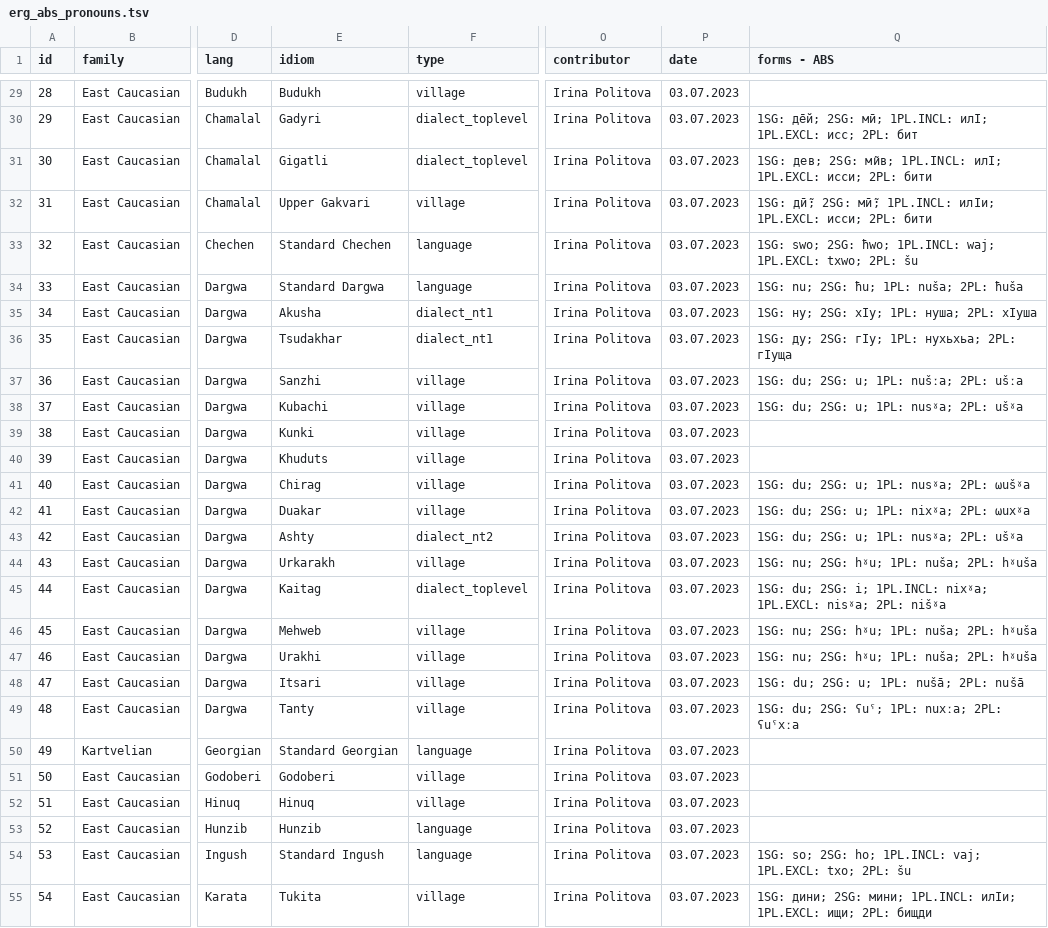
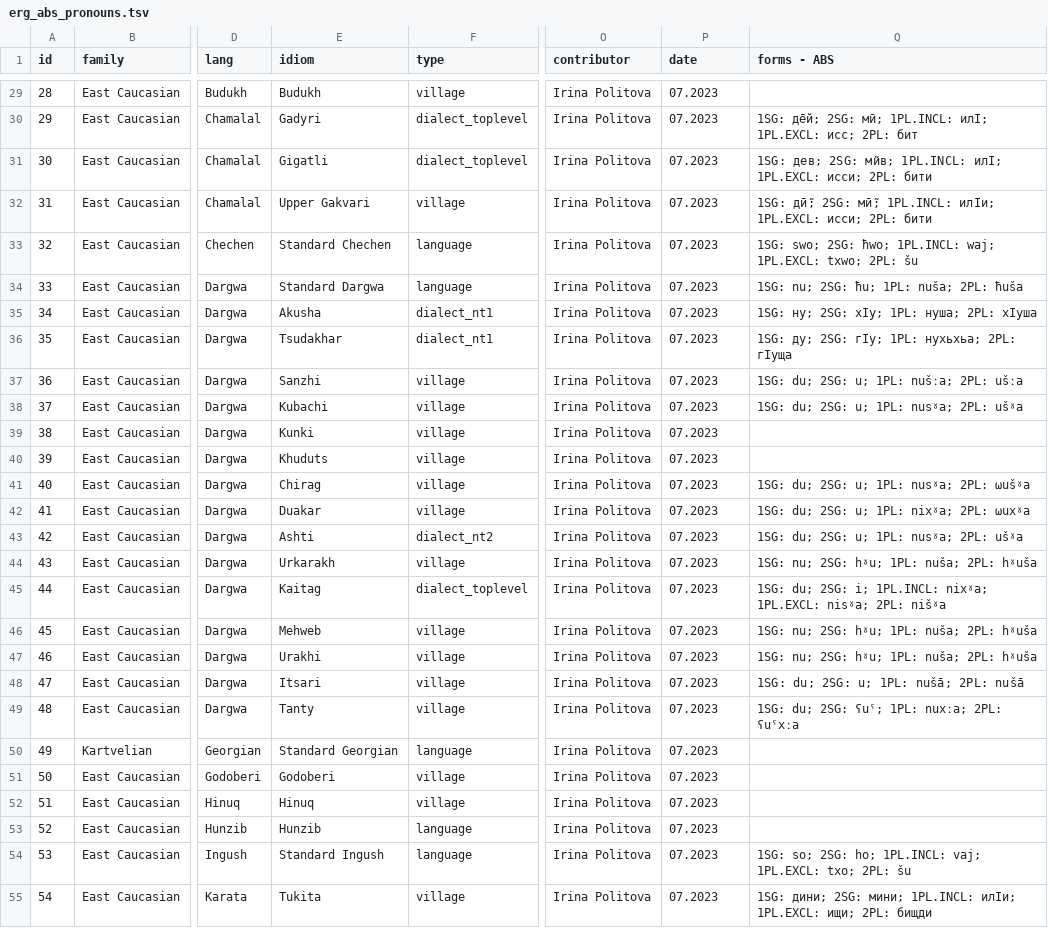
Before and after one commit to LingConLab/TALD, a TSV file: data/orig_table/erg_abs_pronouns.tsv, drawn as a sheet; only a part is shown, gaps mark what is left out; the diff covers the shown part only; the diff names each change by its address in the sheet, - before the commit and + after, or states it on an @@ line.

```diff
--- a/data/orig_table/erg_abs_pronouns.tsv
+++ b/data/orig_table/erg_abs_pronouns.tsv
-P29:P55 (date): 03.07.2023
+P29:P55 (date): 07.2023
-E43 (idiom): Ashty
+E43 (idiom): Ashti
```
Also changed, not shown: 61 edited cells elsewhere in this file.
